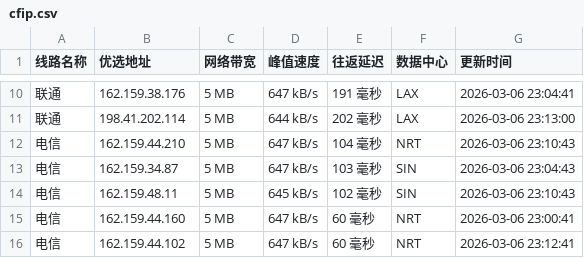
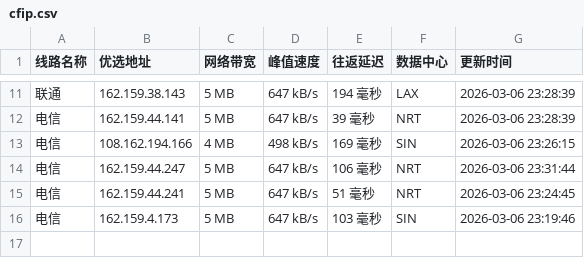
Before and after one commit to mading789/cfipv4db, a CSV file: cfip.csv, drawn as a sheet; only a part is shown, gaps mark what is left out; the diff covers the shown part only.

```diff
--- a/cfip.csv
+++ b/cfip.csv
@@ -10,7 +11,6 @@
-联通,162.159.38.176,5 MB,647 kB/s,191 毫秒,LAX,2026-03-06 23:04:41
-联通,198.41.202.114,5 MB,644 kB/s,202 毫秒,LAX,2026-03-06 23:13:00
-电信,162.159.44.210,5 MB,647 kB/s,104 毫秒,NRT,2026-03-06 23:10:43
-电信,162.159.34.87,5 MB,647 kB/s,103 毫秒,SIN,2026-03-06 23:04:43
-电信,162.159.48.11,5 MB,645 kB/s,102 毫秒,SIN,2026-03-06 23:10:43
-电信,162.159.44.160,5 MB,647 kB/s,60 毫秒,NRT,2026-03-06 23:00:41
-电信,162.159.44.102,5 MB,647 kB/s,60 毫秒,NRT,2026-03-06 23:12:41
+联通,162.159.38.143,5 MB,647 kB/s,194 毫秒,LAX,2026-03-06 23:28:39
+电信,162.159.44.141,5 MB,647 kB/s,39 毫秒,NRT,2026-03-06 23:28:39
+电信,108.162.194.166,4 MB,498 kB/s,169 毫秒,SIN,2026-03-06 23:26:15
+电信,162.159.44.247,5 MB,647 kB/s,106 毫秒,NRT,2026-03-06 23:31:44
+电信,162.159.44.241,5 MB,647 kB/s,51 毫秒,NRT,2026-03-06 23:24:45
+电信,162.159.4.173,5 MB,647 kB/s,103 毫秒,SIN,2026-03-06 23:19:46
```
Also changed, not shown: 2 added rows, 1 removed row and 28 edited cells elsewhere in this file, 1 other file.
